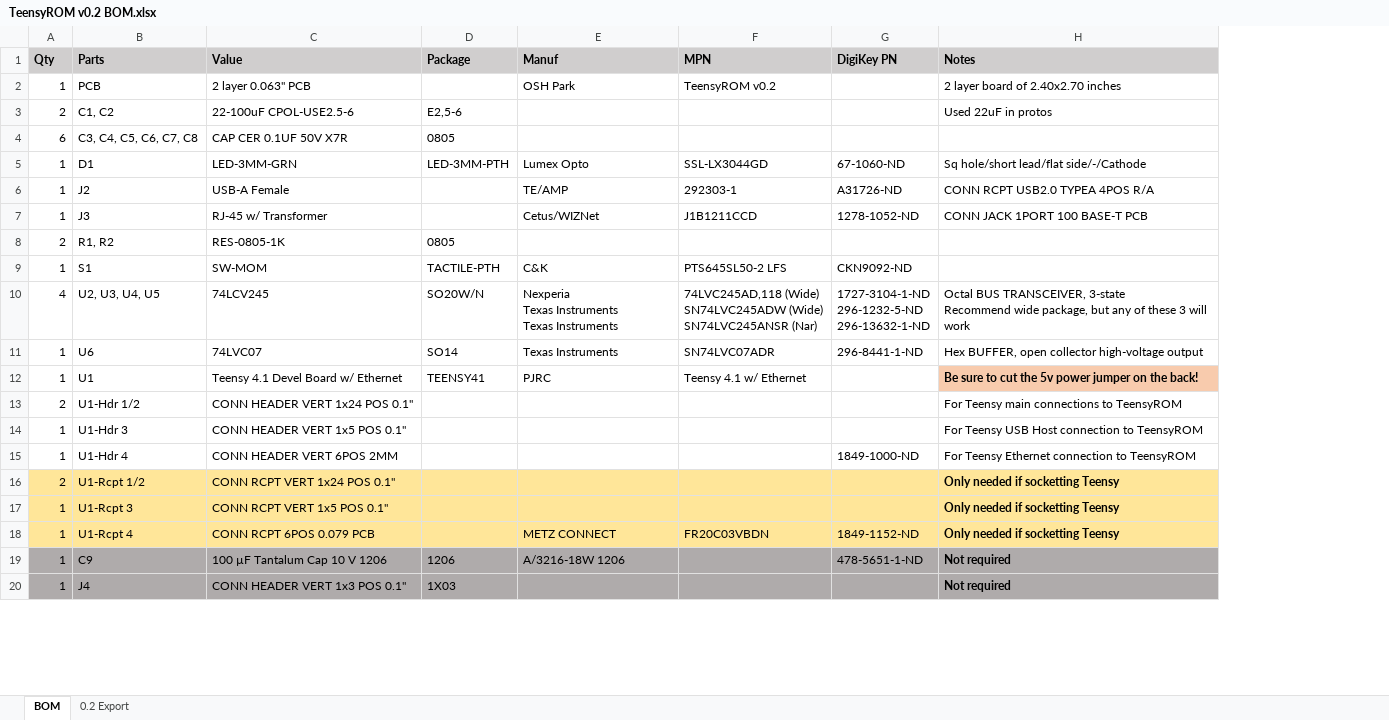
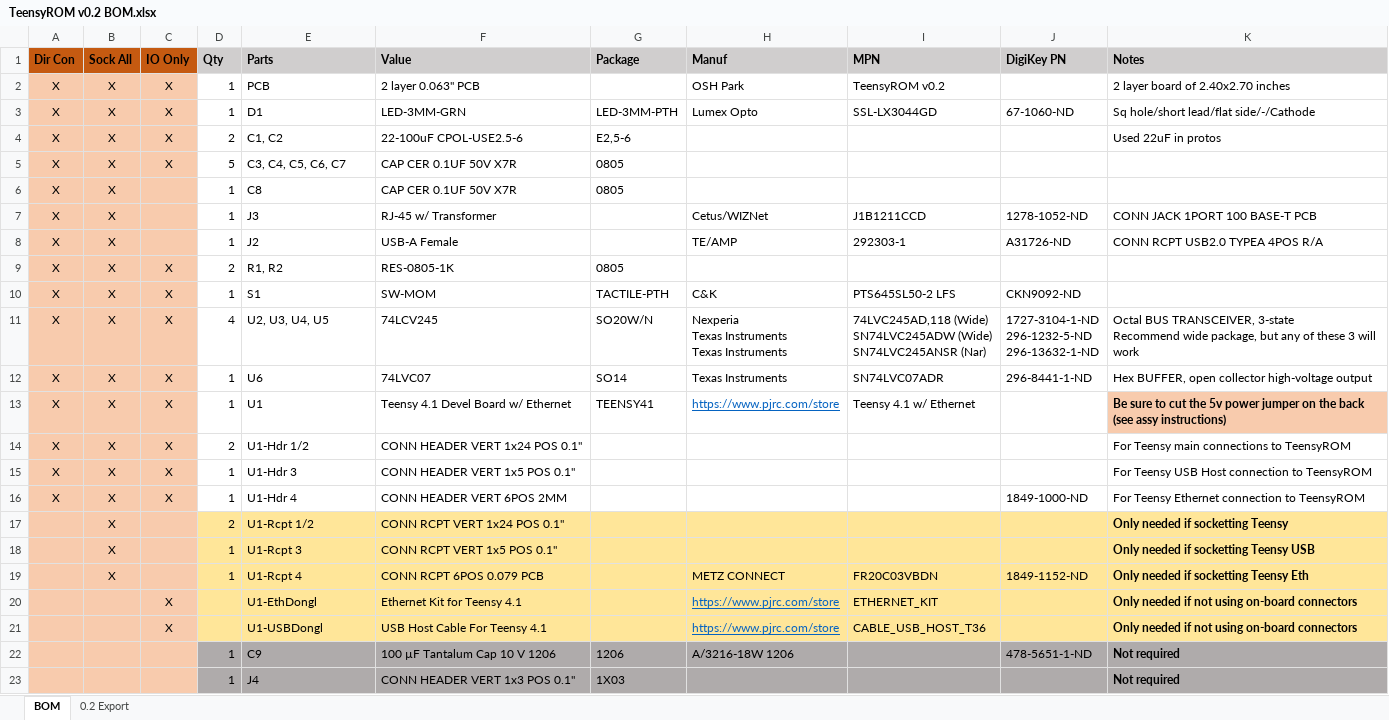
Before and after one commit to SensoriumEmbedded/TeensyROM, an Excel workbook: PCB/v0.2 archive/TeensyROM v0.2 BOM.xlsx, sheet BOM, drawn as a sheet; only a part is shown; values as stored, in another font and other column widths than the file's, no borders; addresses are those after the commit; the diff names each change by its address in the sheet, - before the commit and + after, or states it on an @@ line.

Commit message:
Teensy pin pics, BOM pin config options

```diff
--- a/PCB/v0.2 archive/TeensyROM v0.2 BOM.xlsx (sheet BOM)
+++ b/PCB/v0.2 archive/TeensyROM v0.2 BOM.xlsx (sheet BOM)
+column A (Dir Con), row 2: X; rows 4-5: X | X; rows 8-16: all X
+column B (Sock All), row 2: X; rows 4-5: X | X; rows 8-19: all X
+column C (IO Only), row 2: X; rows 4-5: X | X; rows 9-16: all X
@@ row 5 moved to row 3: X @@
-D5 (Qty): 6
+D5 (Qty): 5
-E5 (Parts): C3, C4, C5, C6, C7, C8
+E5 (Parts): C3, C4, C5, C6, C7
+row 6: X | X |  | 1 | C8 | CAP CER 0.1UF 50V X7R | 0805
-H13 (Manuf): PJRC
+H13 (Manuf): https://www.pjrc.com/store
@@ H13 underline: off → on, text colour: black → #0563C1 @@
-K13 (Notes): …on the back!
+K13 (Notes): …on the back (see assy instructions)
-K18 (Notes): Only needed if socketting Teensy
+K18 (Notes): Only needed if socketting Teensy USB
-K19 (Notes): Only needed if socketting Teensy
+K19 (Notes): Only needed if socketting Teensy Eth
+row 20:  |  | X |  | U1-EthDongl | Ethernet Kit for Teensy 4.1 |  | https://www.pjrc.com/store | ETHERNET_KIT |  | Only needed if not using on-board connectors
+row 21:  |  | X |  | U1-USBDongl | USB Host Cable For Teensy 4.1 |  | https://www.pjrc.com/store | CABLE_USB_HOST_T36 |  | Only needed if not using on-board connectors
```
Also changed, not shown: 3 other files.
